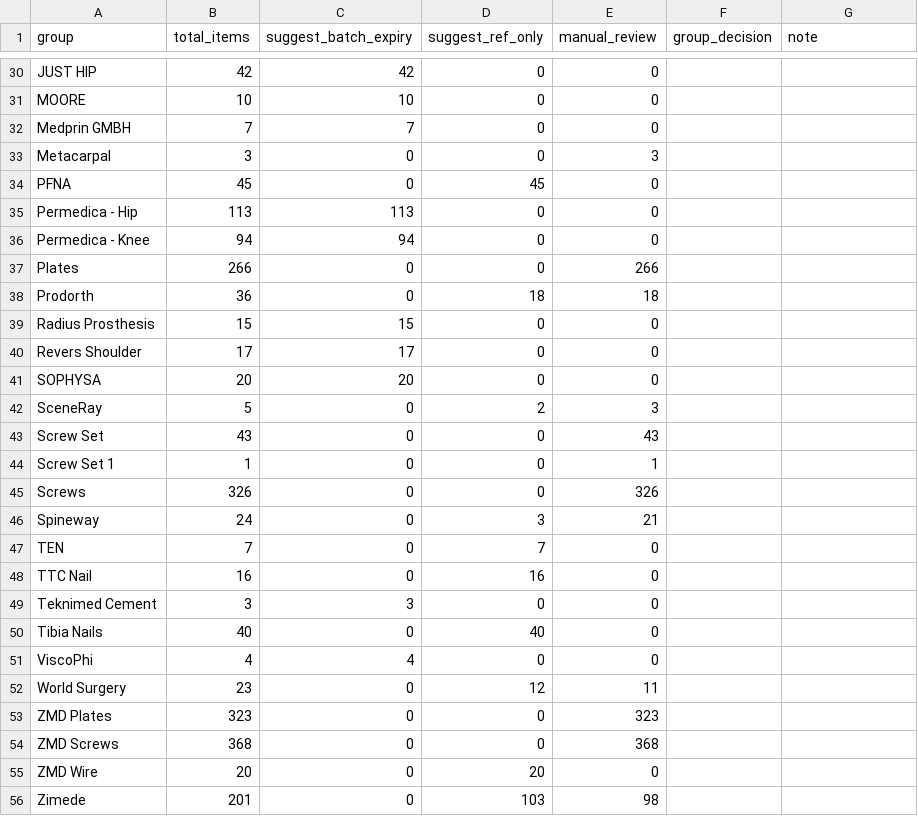
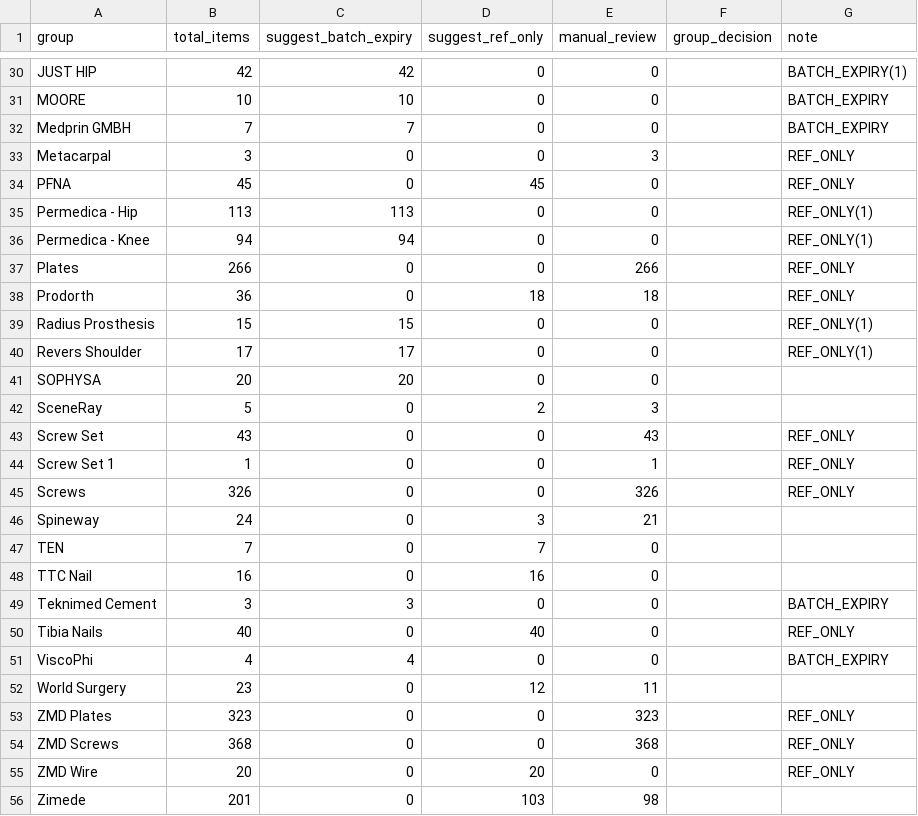
Before and after one commit to Muselimyan/erpnext, a CSV file: deploy/item-tracking-group-summary.csv, drawn as a sheet; only a part is shown, gaps mark what is left out; the diff covers the shown part only; the diff names each change by its address in the sheet, - before the commit and + after, or states it on an @@ line.

```diff
--- a/deploy/item-tracking-group-summary.csv
+++ b/deploy/item-tracking-group-summary.csv
-G30 (note): (empty)
+G30 (note): BATCH_EXPIRY(1)
-G31:G32 (note): (empty)
+G31:G32 (note): BATCH_EXPIRY
-G33:G34 (note): (empty)
+G33:G34 (note): REF_ONLY
-G35:G36 (note): (empty)
+G35:G36 (note): REF_ONLY(1)
-G37:G38 (note): (empty)
+G37:G38 (note): REF_ONLY
-G39:G40 (note): (empty)
+G39:G40 (note): REF_ONLY(1)
-G43:G45 (note): (empty)
+G43:G45 (note): REF_ONLY
-G49 (note): (empty)
+G49 (note): BATCH_EXPIRY
-G50 (note): (empty)
+G50 (note): REF_ONLY
-G51 (note): (empty)
+G51 (note): BATCH_EXPIRY
-G53:G55 (note): (empty)
+G53:G55 (note): REF_ONLY
```
Also changed, not shown: 24 edited cells elsewhere in this file, 11 other files.
